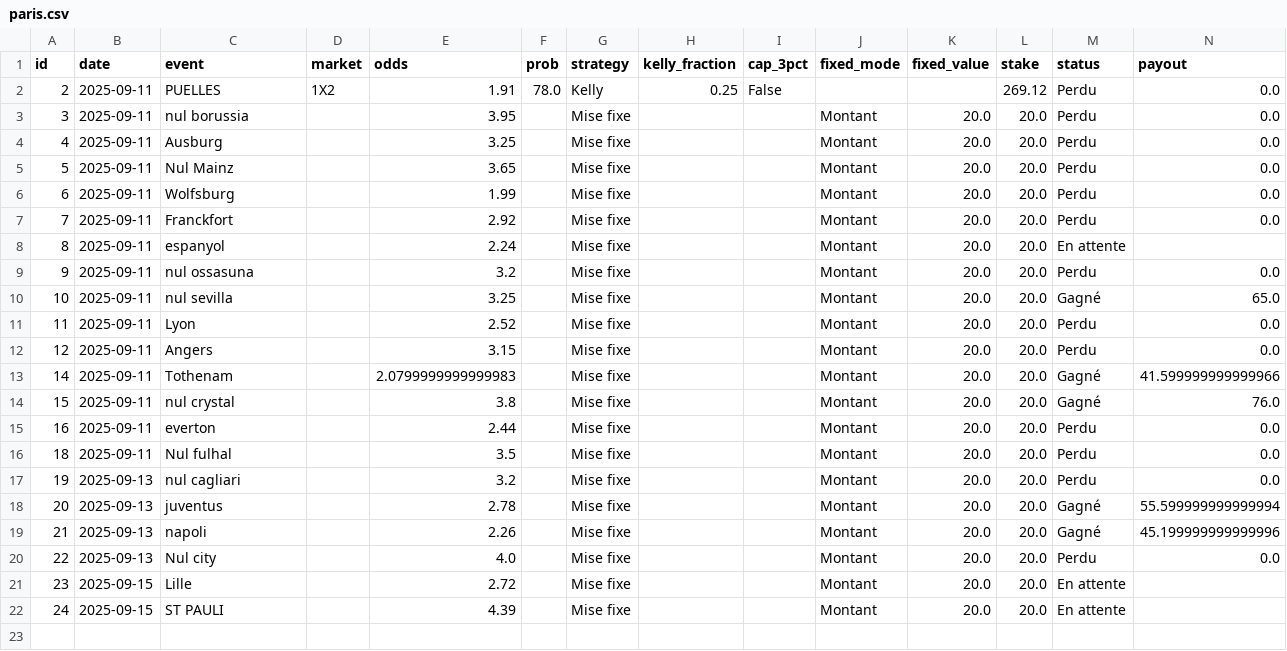
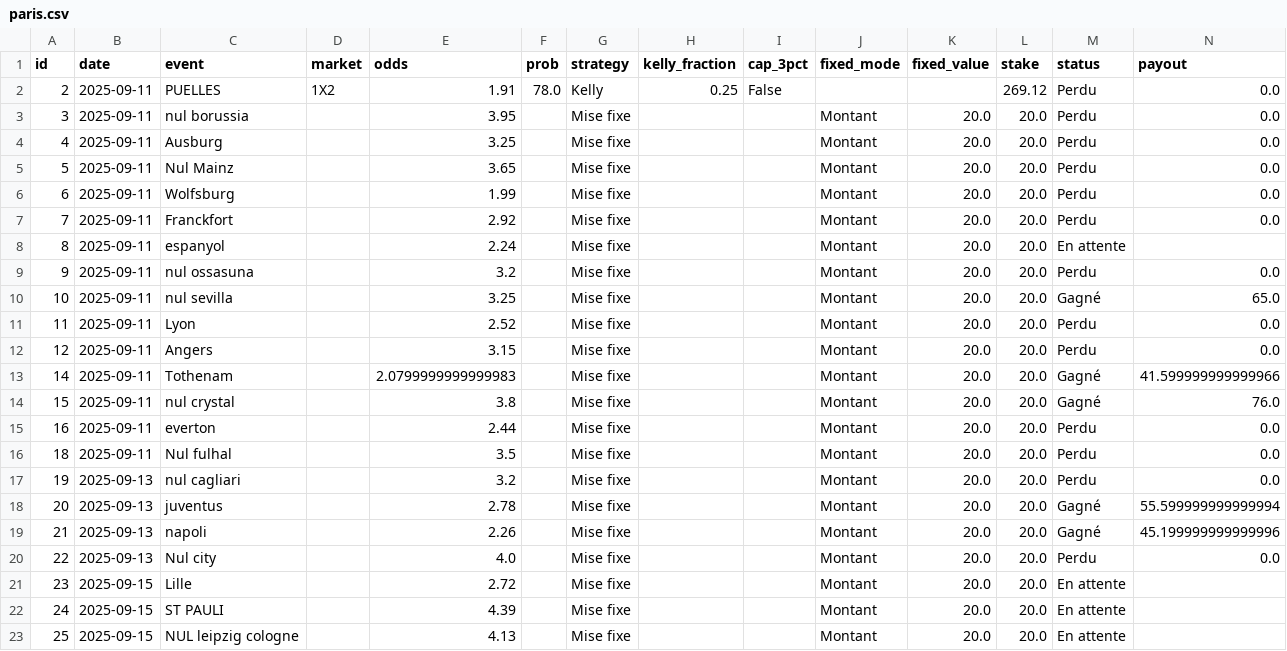
Before and after one commit to narvall018/bankroll, a CSV file: data/paris.csv, drawn as a sheet; only a part is shown; rows hold the shown columns only; the diff names each change by its address in the sheet, - before the commit and + after, or states it on an @@ line.

Commit message:
Update bets data

```diff
--- a/data/paris.csv
+++ b/data/paris.csv
+row 23: 25 | 2025-09-15 | NUL leipzig cologne |  | 4.13 |  | Mise fixe |  |  | Montant | 20.0 | 20.0 | En attente
```
